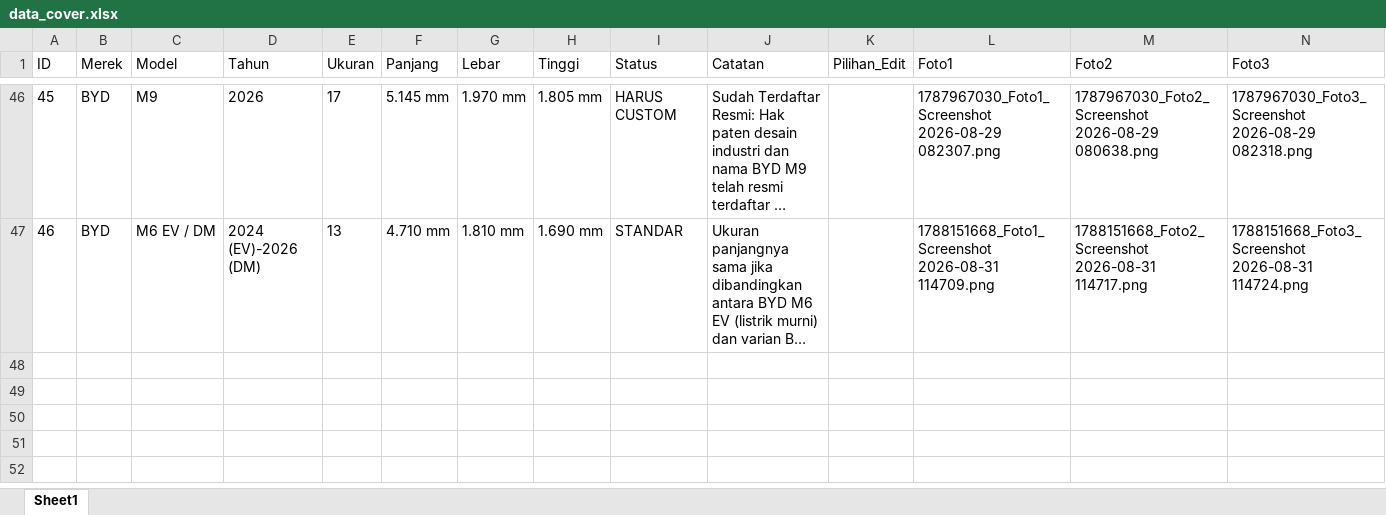
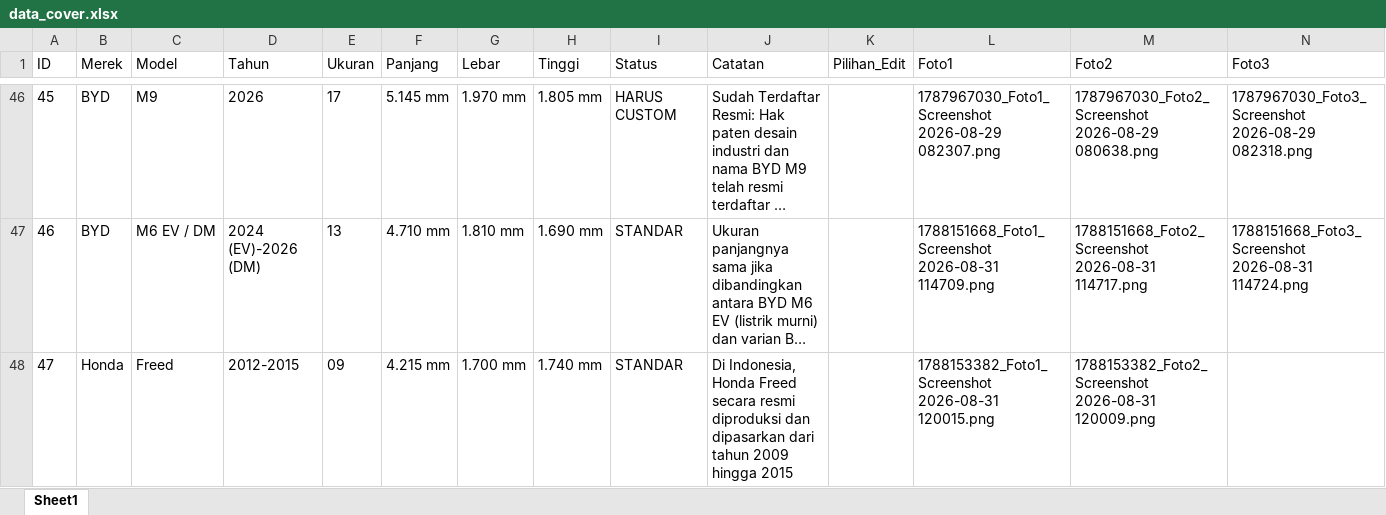
Before and after one commit to tdcbl01-lab/ukuran-cover-mobil, an Excel workbook: data_cover.xlsx, sheet Sheet1, drawn as a sheet; only a part is shown, gaps mark what is left out; long unchanged cells end in …; values as stored, in another font and other column widths than the file's, no borders; rows hold the shown columns only; the diff names each change by its address in the sheet, - before the commit and + after, or states it on an @@ line.

Commit message:
data baru

```diff
--- a/data_cover.xlsx (sheet Sheet1)
+++ b/data_cover.xlsx (sheet Sheet1)
+row 48: 47 | Honda | Freed | 2012-2015 | 09 | 4.215 mm | 1.700 mm | 1.740 mm | STANDAR | Di Indonesia, Honda Freed secara resmi diproduksi dan dipasarkan dari tahun 2009 hingga 2015 |  | 1788153382_Foto1_Screenshot 2026-08-31 120015.png | 1788153382_Foto2_Screenshot 2026-08-31 120009.png
```
Also changed, not shown: 3 other files.
